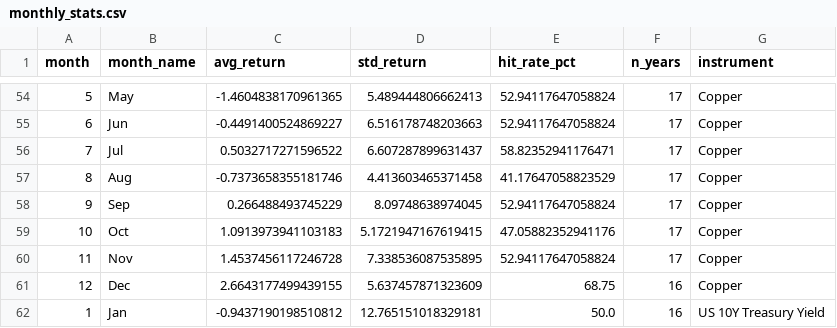
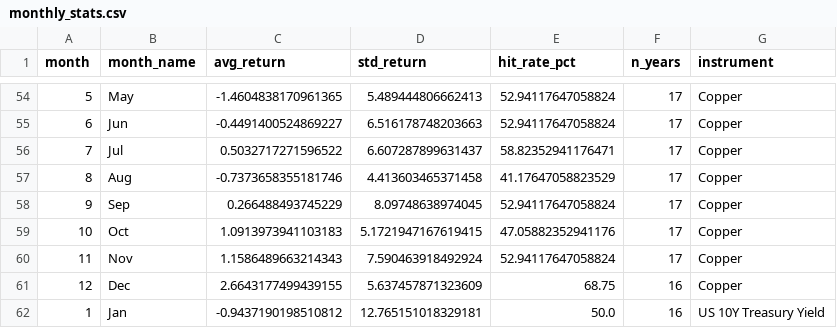
Before and after one commit to sherifabdel-ship-it/FinanceWorldView, a CSV file: docs/seasonality/monthly_stats.csv, drawn as a sheet; only a part is shown, gaps mark what is left out; the diff covers the shown part only.

```diff
--- a/docs/seasonality/monthly_stats.csv
+++ b/docs/seasonality/monthly_stats.csv
@@ -59,3 +59,3 @@ month,month_name,avg_return,std_return,hit_rate_pct,n_years,instrument
 10,Oct,1.0913973941103183,5.1721947167619415,47.05882352941176,17,Copper
-11,Nov,1.4537456117246728,7.338536087535895,52.94117647058824,17,Copper
+11,Nov,1.1586489663214343,7.590463918492924,52.94117647058824,17,Copper
 12,Dec,2.6643177499439155,5.637457871323609,68.75,16,Copper
```
Also changed, not shown: 12 edited cells elsewhere in this file, 7 other files.
